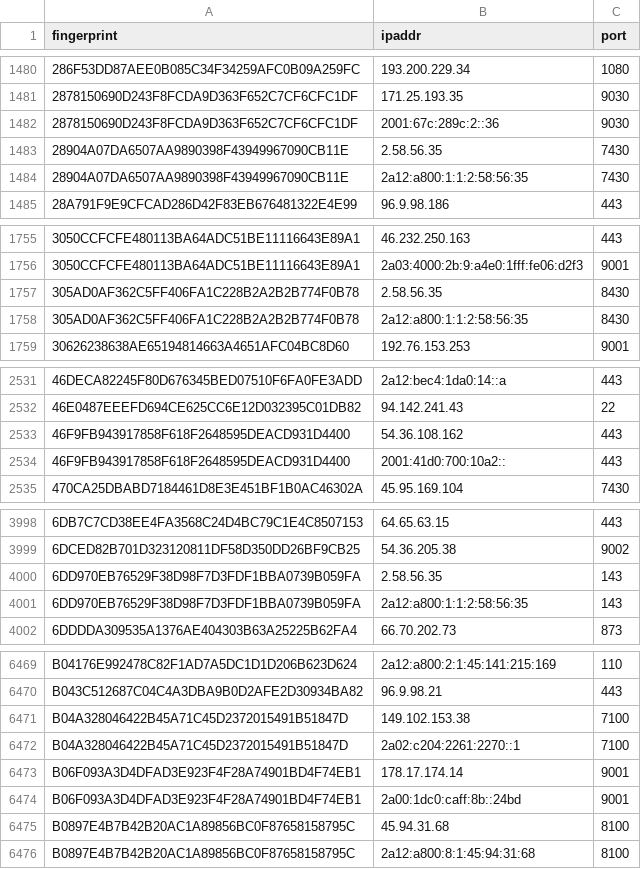
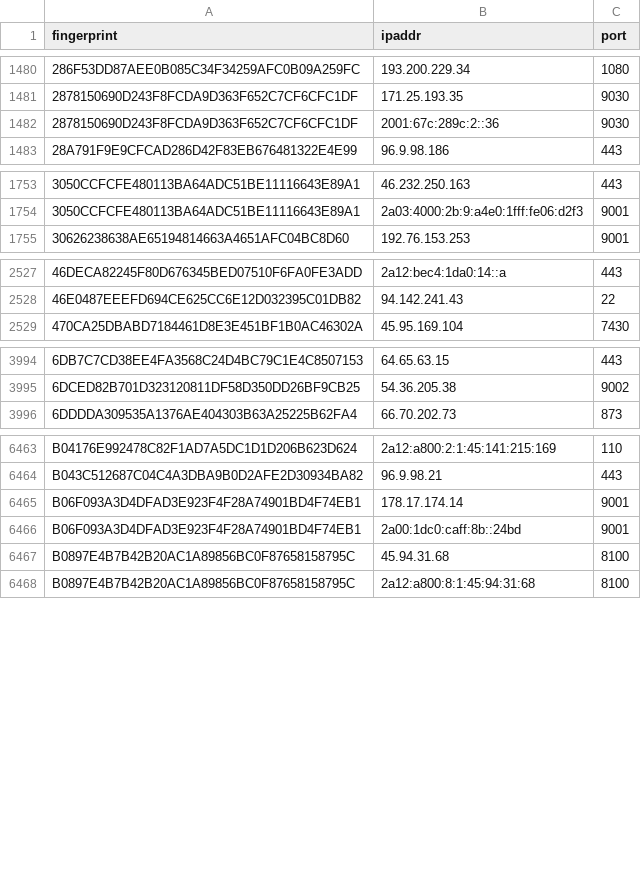
Before and after one commit to ling0x/tor-nodes, a CSV file: latest.guards.csv, drawn as a sheet; only a part is shown, gaps mark what is left out; the diff covers the shown part only.

```diff
--- a/latest.guards.csv
+++ b/latest.guards.csv
@@ -1482,4 +1482,2 @@ fingerprint,ipaddr,port
 2878150690D243F8FCDA9D363F652C7CF6CFC1DF,2001:67c:289c:2::36,9030
-28904A07DA6507AA9890398F43949967090CB11E,2.58.56.35,7430
-28904A07DA6507AA9890398F43949967090CB11E,2a12:a800:1:1:2:58:56:35,7430
 28A791F9E9CFCAD286D42F83EB676481322E4E99,96.9.98.186,443
@@ -1756,4 +1754,2 @@ fingerprint,ipaddr,port
 3050CCFCFE480113BA64ADC51BE11116643E89A1,2a03:4000:2b:9:a4e0:1fff:fe06:d2f3,9001
-305AD0AF362C5FF406FA1C228B2A2B2B774F0B78,2.58.56.35,8430
-305AD0AF362C5FF406FA1C228B2A2B2B774F0B78,2a12:a800:1:1:2:58:56:35,8430
 30626238638AE65194814663A4651AFC04BC8D60,192.76.153.253,9001
@@ -2532,4 +2528,2 @@ fingerprint,ipaddr,port
 46E0487EEEFD694CE625CC6E12D032395C01DB82,94.142.241.43,22
-46F9FB943917858F618F2648595DEACD931D4400,54.36.108.162,443
-46F9FB943917858F618F2648595DEACD931D4400,2001:41d0:700:10a2::,443
 470CA25DBABD7184461D8E3E451BF1B0AC46302A,45.95.169.104,7430
@@ -3999,4 +3995,2 @@ fingerprint,ipaddr,port
 6DCED82B701D323120811DF58D350DD26BF9CB25,54.36.205.38,9002
-6DD970EB76529F38D98F7D3FDF1BBA0739B059FA,2.58.56.35,143
-6DD970EB76529F38D98F7D3FDF1BBA0739B059FA,2a12:a800:1:1:2:58:56:35,143
 6DDDDA309535A1376AE404303B63A25225B62FA4,66.70.202.73,873
@@ -6470,4 +6464,2 @@ B04176E992478C82F1AD7A5DC1D1D206B623D624,2a12:a800:2:1:45:141:215:169,110
 B043C512687C04C4A3DBA9B0D2AFE2D30934BA82,96.9.98.21,443
-B04A328046422B45A71C45D2372015491B51847D,149.102.153.38,7100
-B04A328046422B45A71C45D2372015491B51847D,2a02:c204:2261:2270::1,7100
 B06F093A3D4DFAD3E923F4F28A74901BD4F74EB1,178.17.174.14,9001
```
Also changed, not shown: 6 added rows and 12 removed rows elsewhere in this file, latest.all.csv, latest.exits.csv.
